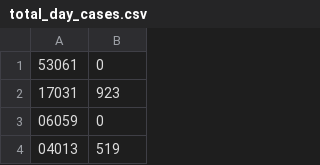
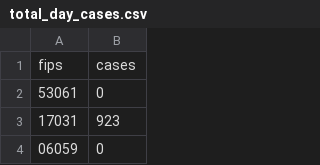
Before and after one commit to lukaswillsie/HackThe6ixProject, a CSV file: data/total_day_cases.csv, drawn as a sheet; only a part is shown; the shorter side is filled out with more unchanged rows; the diff names each change by its address in the sheet, - before the commit and + after, or states it on an @@ line.

```diff
--- a/data/total_day_cases.csv
+++ b/data/total_day_cases.csv
+row 1: fips | cases
```
Also changed, not shown: data/total_day_deaths.csv, data/total_month_cases.csv, 7 other files.
